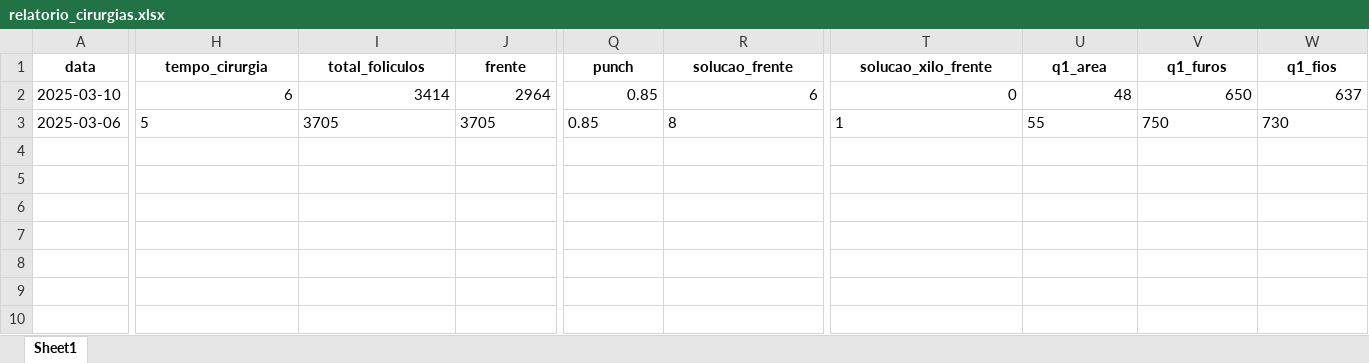
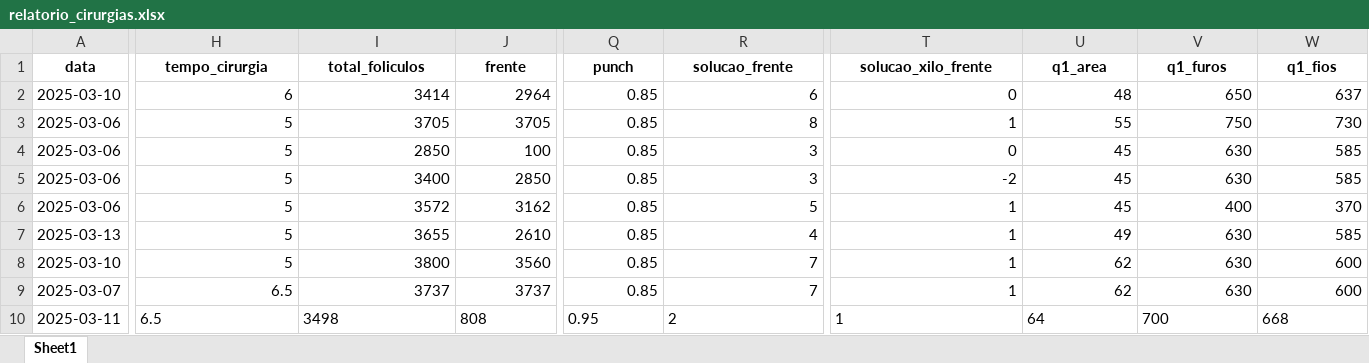
Before and after one commit to tubasile-alt/CapillaryTracker, an Excel workbook: attached_assets/relatorio_cirurgias.xlsx, sheet Sheet1, drawn as a sheet; only a part is shown, gaps mark what is left out; values as stored, in another font and other column widths than the file's, no borders; rows hold the shown columns only; the diff covers the shown part only; the diff names each change by its address in the sheet, - before the commit and + after, or states it on an @@ line.

```diff
--- a/attached_assets/relatorio_cirurgias.xlsx (sheet Sheet1)
+++ b/attached_assets/relatorio_cirurgias.xlsx (sheet Sheet1)
-H3:J3 alignment: left
+H3:J3 alignment: right
-Q3:R3 alignment: left
+Q3:R3 alignment: right
-T3:W3 alignment: left
+T3:W3 alignment: right
+row 4: 2025-03-06 | 5 | 2850 | 100 | 0.85 | 3 | 0 | 45 | 630 | 585
+row 5: 2025-03-06 | 5 | 3400 | 2850 | 0.85 | 3 | -2 | 45 | 630 | 585
+row 6: 2025-03-06 | 5 | 3572 | 3162 | 0.85 | 5 | 1 | 45 | 400 | 370
+row 7: 2025-03-13 | 5 | 3655 | 2610 | 0.85 | 4 | 1 | 49 | 630 | 585
+row 8: 2025-03-10 | 5 | 3800 | 3560 | 0.85 | 7 | 1 | 62 | 630 | 600
+row 9: 2025-03-07 | 6.5 | 3737 | 3737 | 0.85 | 7 | 1 | 62 | 630 | 600
+row 10: 2025-03-11 | 6.5 | 3498 | 808 | 0.95 | 2 | 1 | 64 | 700 | 668
```
Also changed, not shown: cell formats elsewhere in this sheet.
